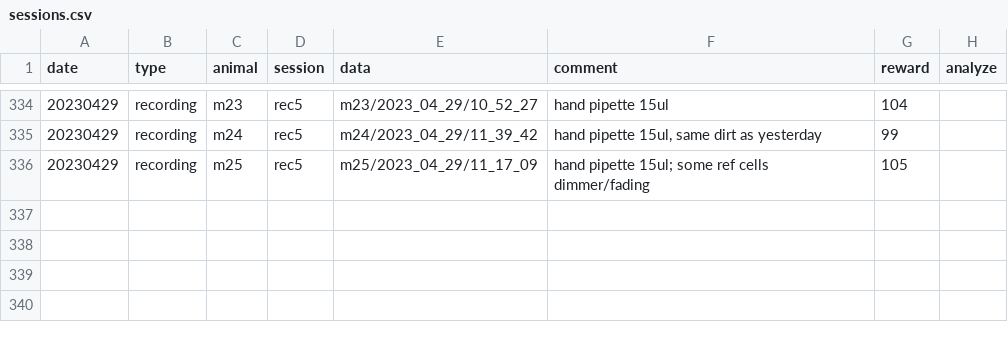
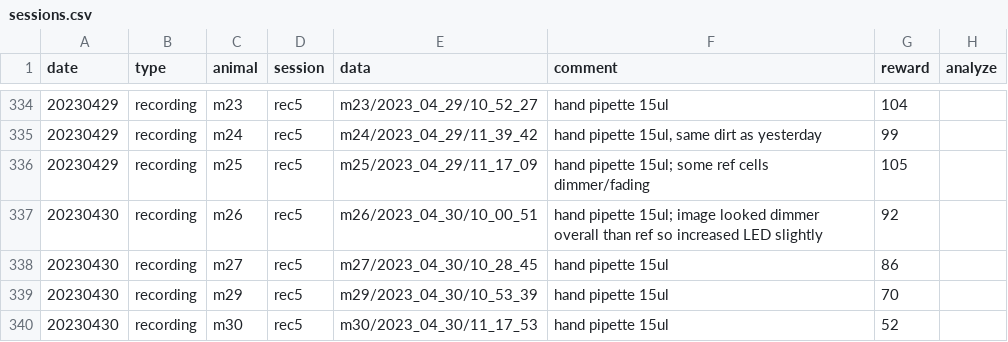
Before and after one commit to denisecailab/miniscope_2s-validation, a CSV file: experiment/cv_exp0/log/sessions.csv, drawn as a sheet; only a part is shown, gaps mark what is left out; the diff names each change by its address in the sheet, - before the commit and + after, or states it on an @@ line.

Commit message:
4.30.23 animal log

```diff
--- a/experiment/cv_exp0/log/sessions.csv
+++ b/experiment/cv_exp0/log/sessions.csv
+row 337: 20230430 | recording | m26 | rec5 | m26/2023_04_30/10_00_51 | hand pipette 15ul; image looked dimmer overall than ref so increased LED slightly | 92
+row 338: 20230430 | recording | m27 | rec5 | m27/2023_04_30/10_28_45 | hand pipette 15ul | 86
+row 339: 20230430 | recording | m29 | rec5 | m29/2023_04_30/10_53_39 | hand pipette 15ul | 70
+row 340: 20230430 | recording | m30 | rec5 | m30/2023_04_30/11_17_53 | hand pipette 15ul | 52
```
Also changed, not shown: experiment/cv_exp0/log/weight.csv, 4 other files.
